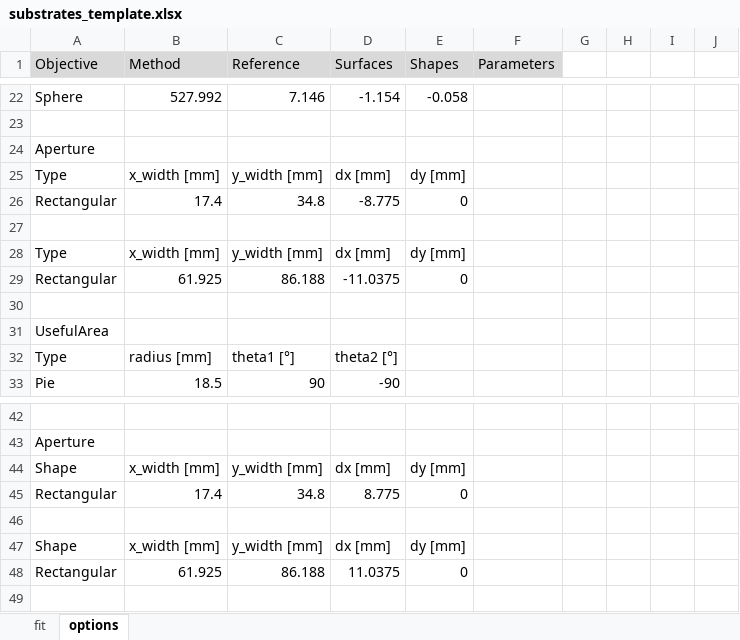
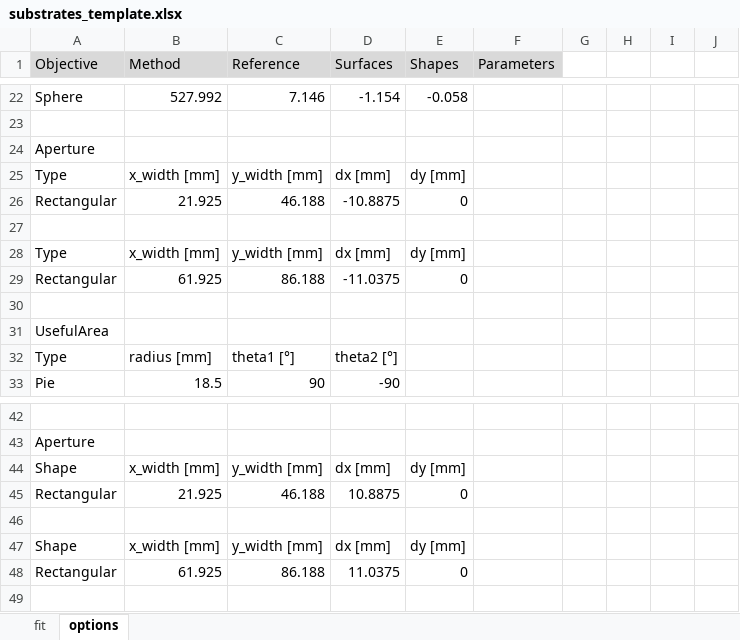
Before and after one commit to frederic-auchere/solar_c, an Excel workbook: substrates_template.xlsx, sheet options, drawn as a sheet; only a part is shown, gaps mark what is left out; values as stored, in another font and other column widths than the file's, no borders; the diff names each change by its address in the sheet, - before the commit and + after, or states it on an @@ line.

Commit message:
Updated template

```diff
--- a/substrates_template.xlsx (sheet options)
+++ b/substrates_template.xlsx (sheet options)
-B26 (Method): 17.4
+B26 (Method): 21.925
-C26 (Reference): 34.8
+C26 (Reference): 46.188
-D26 (Surfaces): -8.775
+D26 (Surfaces): -10.8875
-B45 (Method): 17.4
+B45 (Method): 21.925
-C45 (Reference): 34.8
+C45 (Reference): 46.188
-D45 (Surfaces): 8.775
+D45 (Surfaces): 10.8875
```
